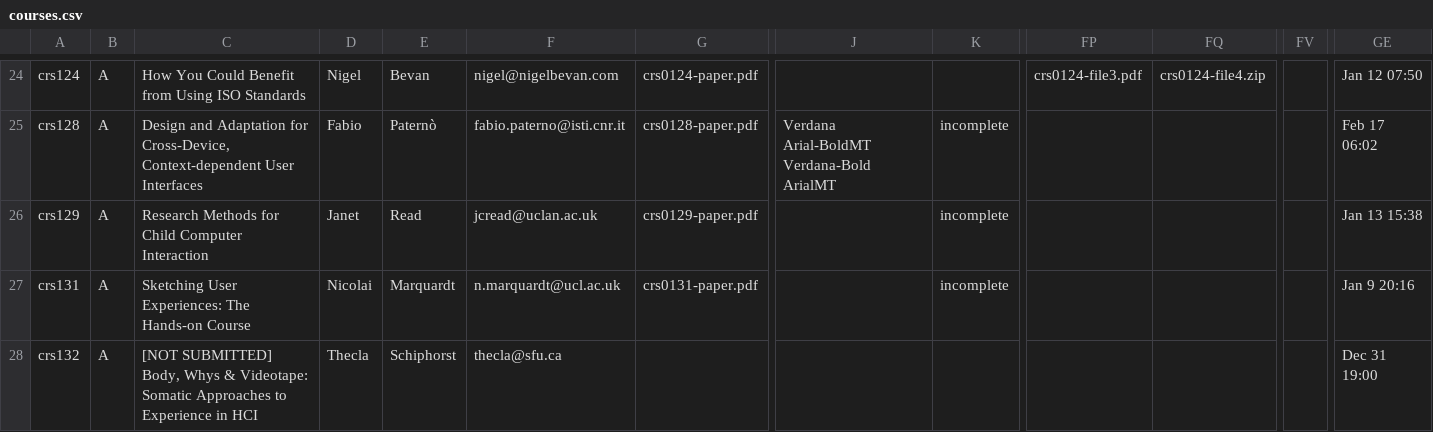
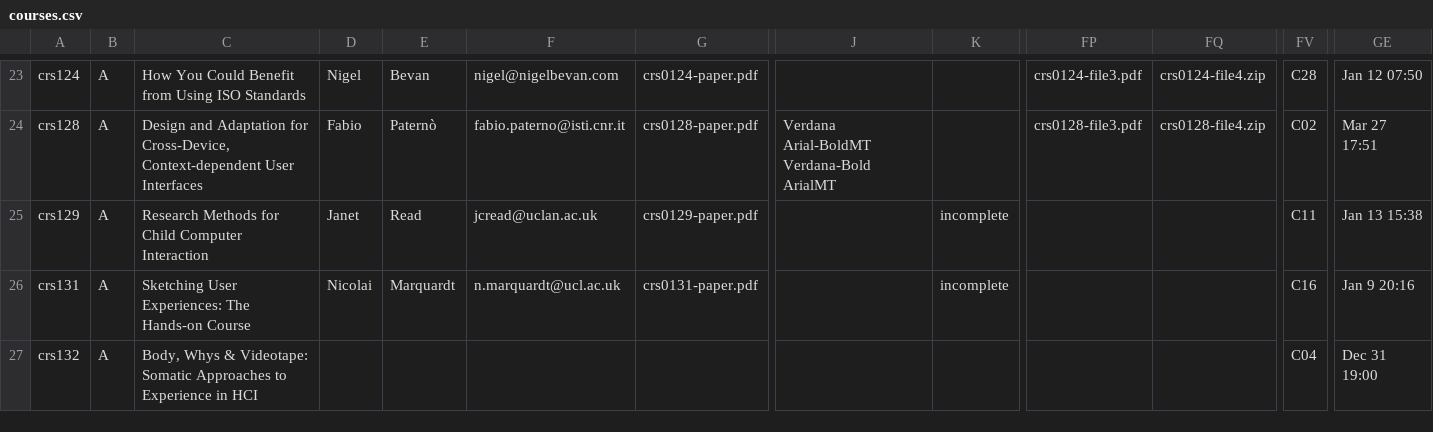
Before and after one commit to boyugao/CHI2015Data, a CSV file: csv/courses.csv, drawn as a sheet; only a part is shown, gaps mark what is left out; addresses are those after the commit; the diff covers the shown part only; the diff names each change by its address in the sheet, - before the commit and + after, or states it on an @@ line.

```diff
--- a/csv/courses.csv
+++ b/csv/courses.csv
-FV23: (empty)
+FV23: C28
-K24: incomplete
+K24: (empty)
-FP24: (empty)
+FP24: crs0128-file3.pdf
-FQ24: (empty)
+FQ24: crs0128-file4.zip
-FV24: (empty)
+FV24: C02
-GE24: Feb 17 06:02
+GE24: Mar 27 17:51
-FV25: (empty)
+FV25: C11
-FV26: (empty)
+FV26: C16
-C27: [NOT SUBMITTED] Body, Whys…
+C27: Body, Whys…
-D27: Thecla
+D27: (empty)
-E27: Schiphorst
+E27: (empty)
-F27: thecla@sfu.ca
+F27: (empty)
-FV27: (empty)
+FV27: C04
```
Also changed, not shown: 1 removed row and 42 edited cells elsewhere in this file, csv/case-studies.csv, csv/workshops.csv, 3 other files.
